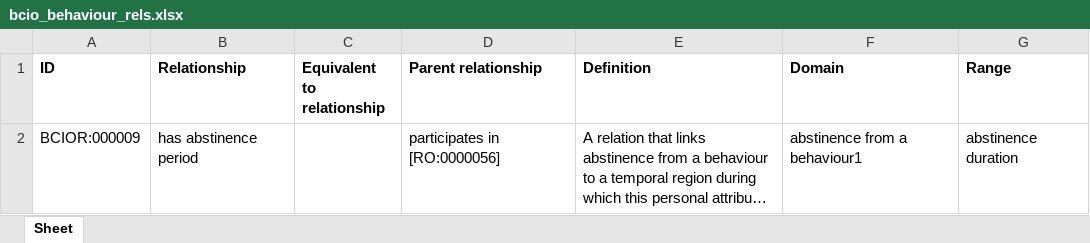
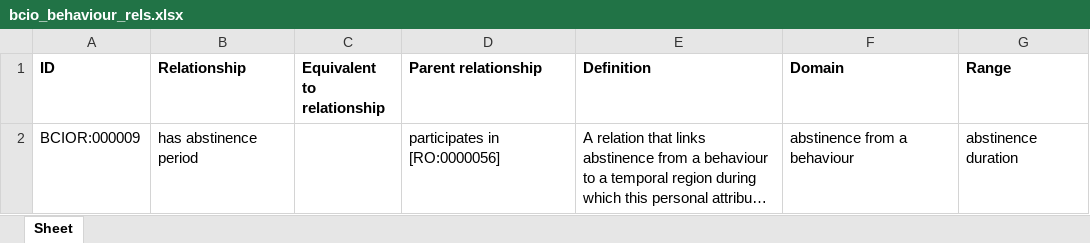
Before and after one commit to b-gehrke/BCIO, an Excel workbook: Behaviour/bcio_behaviour_rels.xlsx, sheet Sheet, drawn as a sheet; long unchanged cells end in …; values as stored, in another font and other column widths than the file's, no borders; the diff names each change by its address in the sheet, - before the commit and + after, or states it on an @@ line.

Commit message:
Updating bcio_behaviour_rels.xlsx

```diff
--- a/Behaviour/bcio_behaviour_rels.xlsx (sheet Sheet)
+++ b/Behaviour/bcio_behaviour_rels.xlsx (sheet Sheet)
-F2 (Domain): abstinence from a behaviour1
+F2 (Domain): abstinence from a behaviour
```
